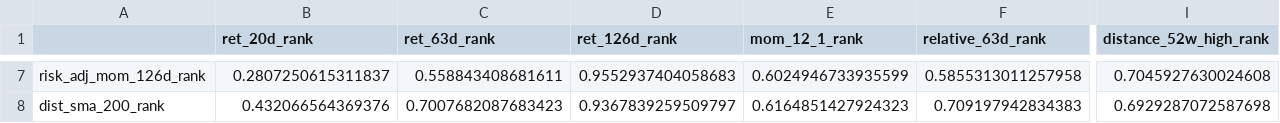
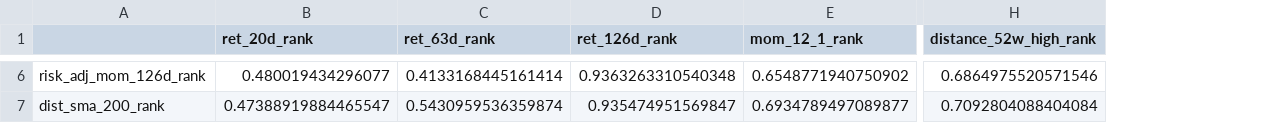
Before and after one commit to sebastianhoelzken-glitch/quant_scanner_feed, a CSV file: published/factor_correlation_latest.csv, drawn as a sheet; only a part is shown, gaps mark what is left out; removed rows and columns are numbered as before the commit, all else as after; the diff covers the shown part only; the diff names each change by its address in the sheet, - before the commit and + after, or states it on an @@ line.

```diff
--- a/published/factor_correlation_latest.csv
+++ b/published/factor_correlation_latest.csv
-column F (relative_63d_rank), rows 7-8: 0.5855313011257958 | 0.709197942834383
-B6 (ret_20d_rank): 0.2807250615311837
+B6 (ret_20d_rank): 0.480019434296077
-C6 (ret_63d_rank): 0.558843408681611
+C6 (ret_63d_rank): 0.4133168445161414
-D6 (ret_126d_rank): 0.9552937404058683
+D6 (ret_126d_rank): 0.9363263310540348
-E6 (mom_12_1_rank): 0.6024946733935599
+E6 (mom_12_1_rank): 0.6548771940750902
-H6 (distance_52w_high_rank): 0.7045927630024608
+H6 (distance_52w_high_rank): 0.6864975520571546
-B7 (ret_20d_rank): 0.432066564369376
+B7 (ret_20d_rank): 0.47388919884465547
-C7 (ret_63d_rank): 0.7007682087683423
+C7 (ret_63d_rank): 0.5430959536359874
-D7 (ret_126d_rank): 0.9367839259509797
+D7 (ret_126d_rank): 0.935474951569847
-E7 (mom_12_1_rank): 0.6164851427924323
+E7 (mom_12_1_rank): 0.6934789497089877
-H7 (distance_52w_high_rank): 0.6929287072587698
+H7 (distance_52w_high_rank): 0.7092804088404084
```
Also changed, not shown: 1 removed row and 122 edited cells elsewhere in this file, published/discovery_universe_latest.csv, published/strategy_overlap_latest.csv, 14 other files.
